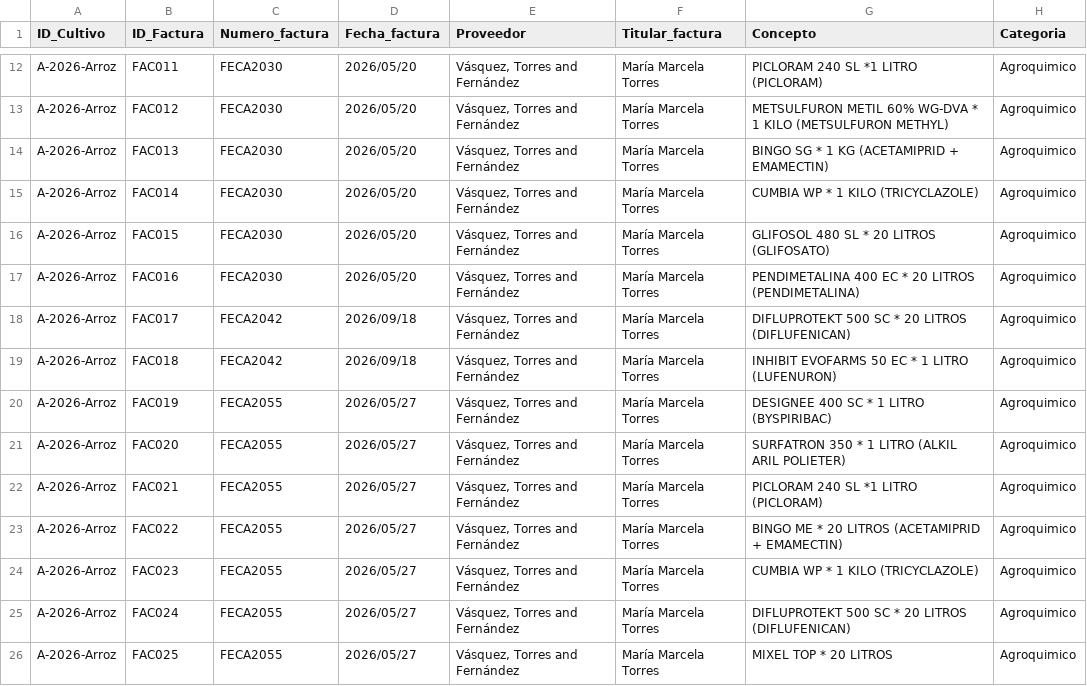
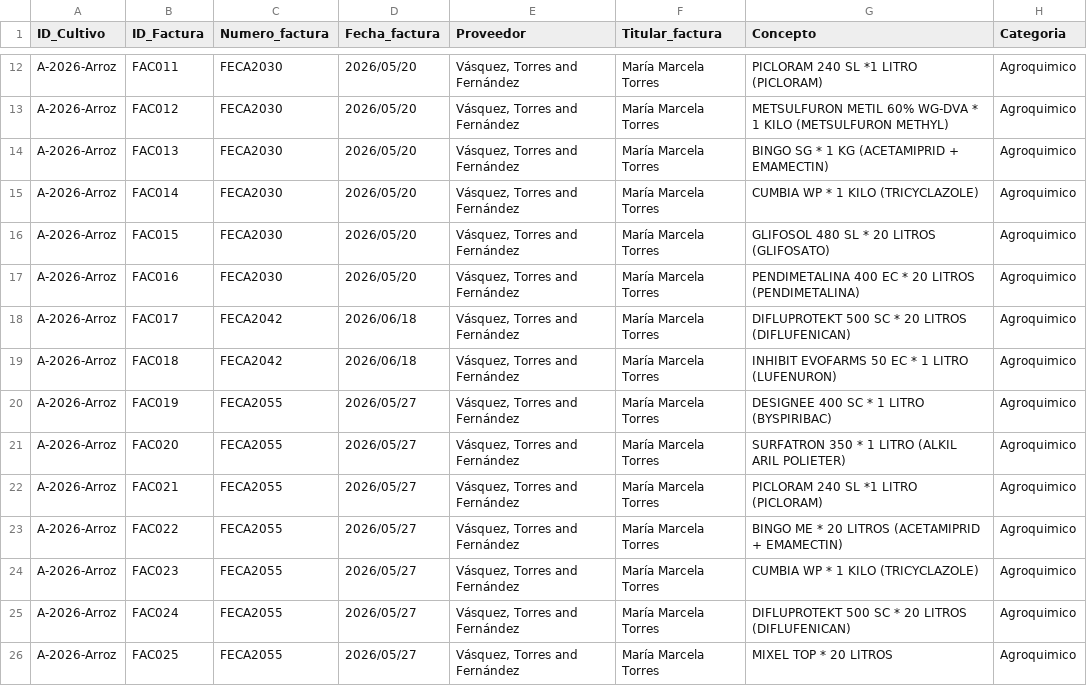
Before and after one commit to diegosandovalp/sistema-financiero-lareforma, a CSV file: datos_demo/Sistema_financiero_LaReforma - Facturas_proveedores.csv, drawn as a sheet; only a part is shown, gaps mark what is left out; the diff names each change by its address in the sheet, - before the commit and + after, or states it on an @@ line.

```diff
--- a/datos_demo/Sistema_financiero_LaReforma - Facturas_proveedores.csv
+++ b/datos_demo/Sistema_financiero_LaReforma - Facturas_proveedores.csv
-D18:D19 (Fecha_factura): 2026/09/18
+D18:D19 (Fecha_factura): 2026/06/18
```
Also changed, not shown: datos_demo/Flujo_caja_LaReforma - Movimientos.csv, datos_demo/Sistema_financiero_LaReforma - Movimientos_varios.csv, 9 other files.
